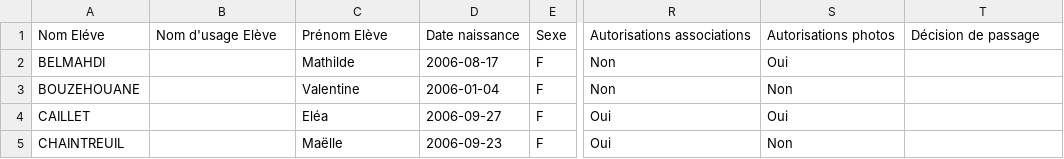
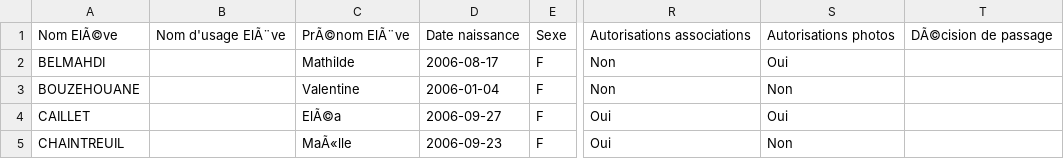
Before and after one commit to edificeio/edifice-k6-commons, a CSV file: data/structure/eleves.tiny.csv, drawn as a sheet; only a part is shown, gaps mark what is left out; the diff names each change by its address in the sheet, - before the commit and + after, or states it on an @@ line.

```diff
--- a/data/structure/eleves.tiny.csv
+++ b/data/structure/eleves.tiny.csv
-A1: Nom Eléve
+A1: Nom ElÃ©ve
-B1: Nom d'usage Elève
+B1: Nom d'usage ElÃ¨ve
-C1: Prénom Elève
+C1: PrÃ©nom ElÃ¨ve
-T1: Décision de passage
+T1: DÃ©cision de passage
-C4: Eléa
+C4: ElÃ©a
-C5: Maëlle
+C5: MaÃ«lle
```
Also changed, not shown: data/structure/eleves.default.csv, data/structure/enseignants.default.csv, 3 other files.
